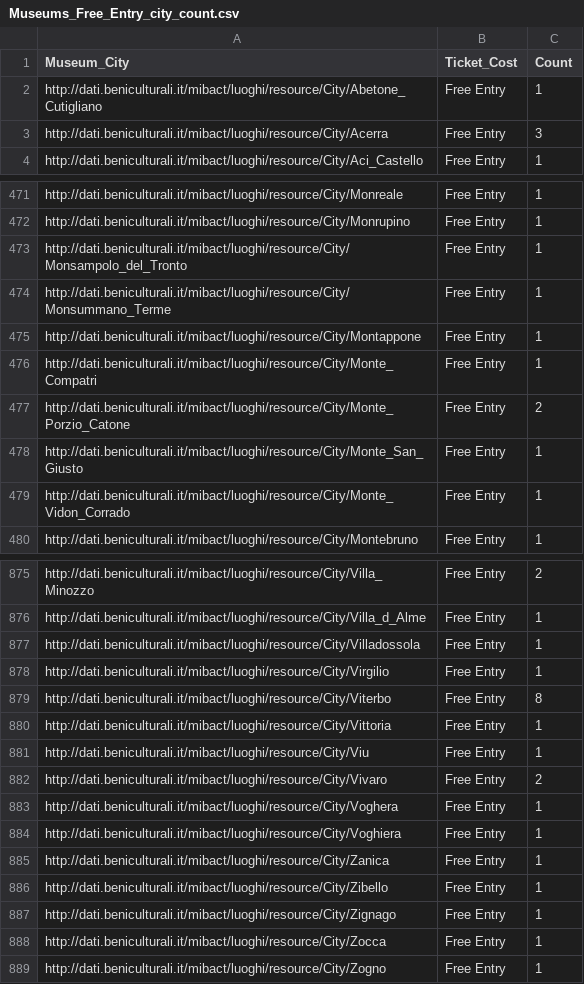
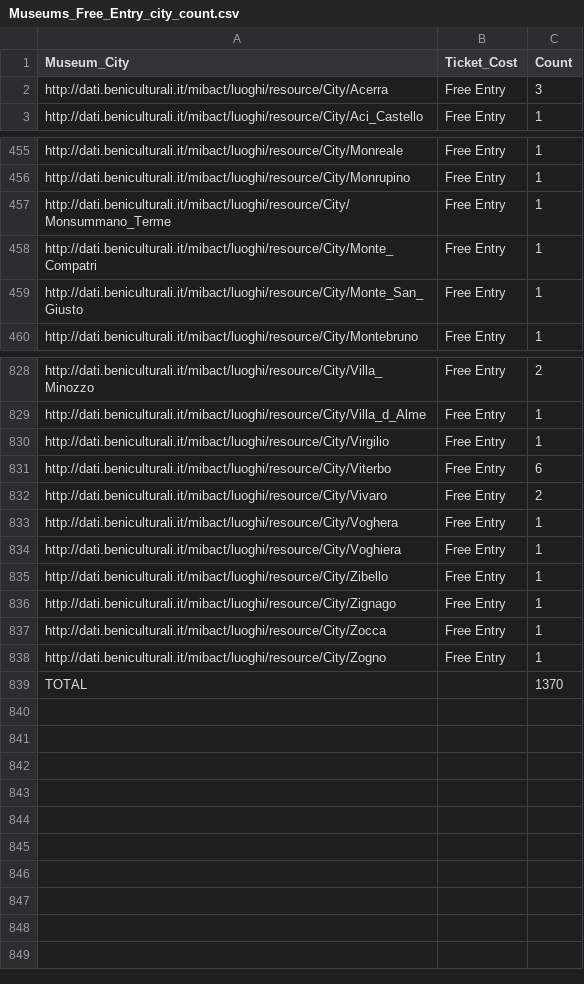
Before and after one commit to alicepicco333/culture4all, a CSV file: data/TicketCost_FreeEntry_Places_Data/Museums_TicketCost_FreeEntry/Museums_Free_Entry_city_count.csv, drawn as a sheet; only a part is shown, gaps mark what is left out; the diff covers the shown part only.

```diff
--- a/data/TicketCost_FreeEntry_Places_Data/Museums_TicketCost_FreeEntry/Museums_Free_Entry_city_count.csv
+++ b/data/TicketCost_FreeEntry_Places_Data/Museums_TicketCost_FreeEntry/Museums_Free_Entry_city_count.csv
@@ -1,3 +1,2 @@
 Museum_City,Ticket_Cost,Count
-http://dati.beniculturali.it/mibact/luoghi/resource/City/Abetone_Cutigliano,Free Entry,1
 http://dati.beniculturali.it/mibact/luoghi/resource/City/Acerra,Free Entry,3
@@ -472,9 +456,5 @@ http://dati.beniculturali.it/mibact/luoghi/resource/City/Monreale,Free Entry,1
 http://dati.beniculturali.it/mibact/luoghi/resource/City/Monrupino,Free Entry,1
-http://dati.beniculturali.it/mibact/luoghi/resource/City/Monsampolo_del_Tronto,Free Entry,1
 http://dati.beniculturali.it/mibact/luoghi/resource/City/Monsummano_Terme,Free Entry,1
-http://dati.beniculturali.it/mibact/luoghi/resource/City/Montappone,Free Entry,1
 http://dati.beniculturali.it/mibact/luoghi/resource/City/Monte_Compatri,Free Entry,1
-http://dati.beniculturali.it/mibact/luoghi/resource/City/Monte_Porzio_Catone,Free Entry,2
 http://dati.beniculturali.it/mibact/luoghi/resource/City/Monte_San_Giusto,Free Entry,1
-http://dati.beniculturali.it/mibact/luoghi/resource/City/Monte_Vidon_Corrado,Free Entry,1
 http://dati.beniculturali.it/mibact/luoghi/resource/City/Montebruno,Free Entry,1
@@ -876,7 +829,4 @@ http://dati.beniculturali.it/mibact/luoghi/resource/City/Villa_Minozzo,Free Entr
 http://dati.beniculturali.it/mibact/luoghi/resource/City/Villa_d_Alme,Free Entry,1
-http://dati.beniculturali.it/mibact/luoghi/resource/City/Villadossola,Free Entry,1
 http://dati.beniculturali.it/mibact/luoghi/resource/City/Virgilio,Free Entry,1
-http://dati.beniculturali.it/mibact/luoghi/resource/City/Viterbo,Free Entry,8
-http://dati.beniculturali.it/mibact/luoghi/resource/City/Vittoria,Free Entry,1
-http://dati.beniculturali.it/mibact/luoghi/resource/City/Viu,Free Entry,1
+http://dati.beniculturali.it/mibact/luoghi/resource/City/Viterbo,Free Entry,6
 http://dati.beniculturali.it/mibact/luoghi/resource/City/Vivaro,Free Entry,2
@@ -884,3 +834,2 @@ http://dati.beniculturali.it/mibact/luoghi/resource/City/Voghera,Free Entry,1
 http://dati.beniculturali.it/mibact/luoghi/resource/City/Voghiera,Free Entry,1
-http://dati.beniculturali.it/mibact/luoghi/resource/City/Zanica,Free Entry,1
 http://dati.beniculturali.it/mibact/luoghi/resource/City/Zibello,Free Entry,1
@@ -889 +838,2 @@ http://dati.beniculturali.it/mibact/luoghi/resource/City/Zocca,Free Entry,1
 http://dati.beniculturali.it/mibact/luoghi/resource/City/Zogno,Free Entry,1
+TOTAL,,1370
```
Also changed, not shown: 42 removed rows and 17 edited cells elsewhere in this file, data/TicketCost_FreeEntry_Places_Data/Archives_FreeEntry_TicketCost/Archive__free_entry_cost.csv, data/TicketCost_FreeEntry_Places_Data/Museums_TicketCost_FreeEntry/Museums_Free_Entry_cost.csv, 23 other files.
